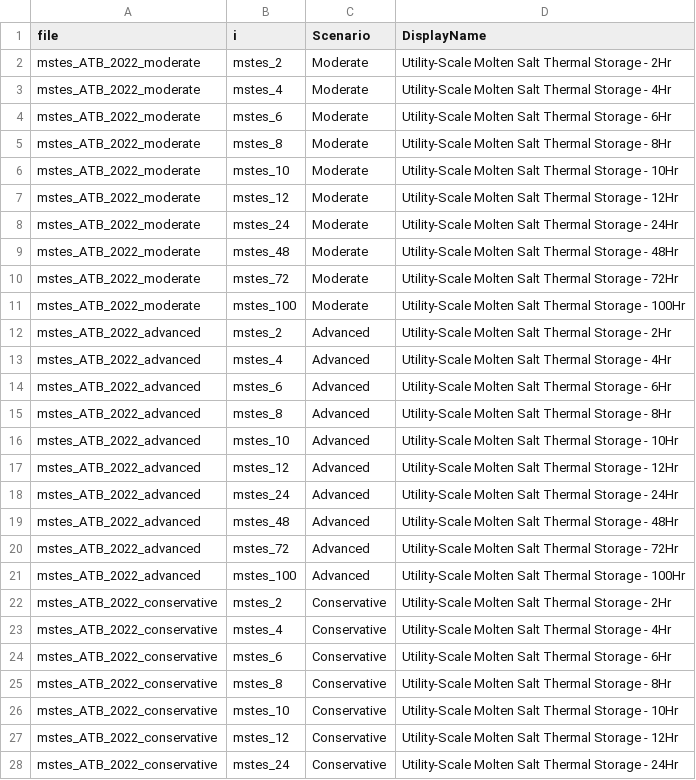
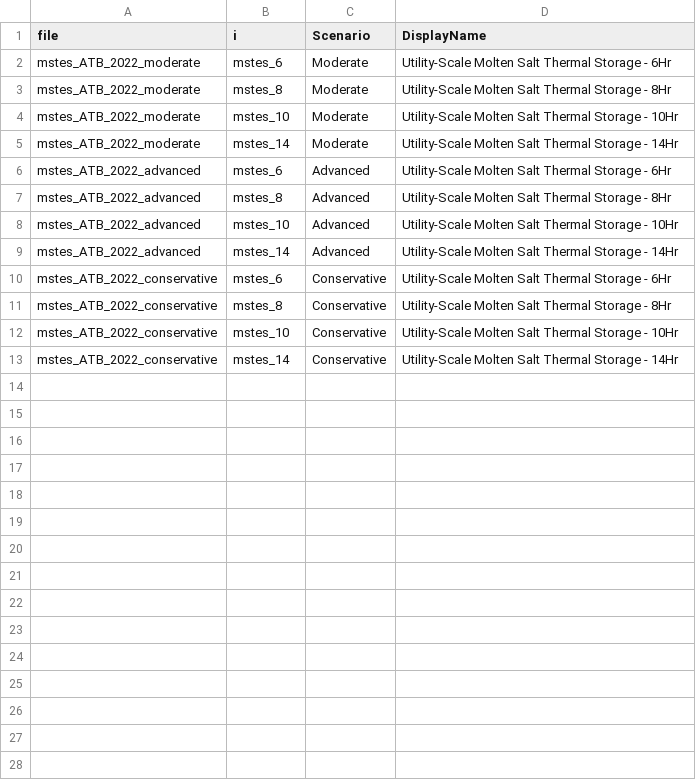
Before and after one commit to Ethan-s-PhD/ReEDS-2.0, a CSV file: preprocessing/atb_updates_processing/input_files/mstes_plant_char_format.csv, drawn as a sheet; only a part is shown; the diff covers the shown part only.

Commit message:
removed instances of mstes_4

```diff
--- a/preprocessing/atb_updates_processing/input_files/mstes_plant_char_format.csv
+++ b/preprocessing/atb_updates_processing/input_files/mstes_plant_char_format.csv
@@ -1,4 +1,2 @@
 file,i,Scenario,DisplayName
-mstes_ATB_2022_moderate,mstes_2,Moderate,Utility-Scale Molten Salt Thermal Storage - 2Hr
-mstes_ATB_2022_moderate,mstes_4,Moderate,Utility-Scale Molten Salt Thermal Storage - 4Hr
 mstes_ATB_2022_moderate,mstes_6,Moderate,Utility-Scale Molten Salt Thermal Storage - 6Hr
@@ -6,9 +4,3 @@ mstes_ATB_2022_moderate,mstes_8,Moderate,Utility-Scale Molten Salt Thermal Stora
 mstes_ATB_2022_moderate,mstes_10,Moderate,Utility-Scale Molten Salt Thermal Storage - 10Hr
-mstes_ATB_2022_moderate,mstes_12,Moderate,Utility-Scale Molten Salt Thermal Storage - 12Hr
-mstes_ATB_2022_moderate,mstes_24,Moderate,Utility-Scale Molten Salt Thermal Storage - 24Hr
-mstes_ATB_2022_moderate,mstes_48,Moderate,Utility-Scale Molten Salt Thermal Storage - 48Hr
-mstes_ATB_2022_moderate,mstes_72,Moderate,Utility-Scale Molten Salt Thermal Storage - 72Hr
-mstes_ATB_2022_moderate,mstes_100,Moderate,Utility-Scale Molten Salt Thermal Storage - 100Hr
-mstes_ATB_2022_advanced,mstes_2,Advanced,Utility-Scale Molten Salt Thermal Storage - 2Hr
-mstes_ATB_2022_advanced,mstes_4,Advanced,Utility-Scale Molten Salt Thermal Storage - 4Hr
+mstes_ATB_2022_moderate,mstes_14,Moderate,Utility-Scale Molten Salt Thermal Storage - 14Hr
 mstes_ATB_2022_advanced,mstes_6,Advanced,Utility-Scale Molten Salt Thermal Storage - 6Hr
@@ -16,9 +8,3 @@ mstes_ATB_2022_advanced,mstes_8,Advanced,Utility-Scale Molten Salt Thermal Stora
 mstes_ATB_2022_advanced,mstes_10,Advanced,Utility-Scale Molten Salt Thermal Storage - 10Hr
-mstes_ATB_2022_advanced,mstes_12,Advanced,Utility-Scale Molten Salt Thermal Storage - 12Hr
-mstes_ATB_2022_advanced,mstes_24,Advanced,Utility-Scale Molten Salt Thermal Storage - 24Hr
-mstes_ATB_2022_advanced,mstes_48,Advanced,Utility-Scale Molten Salt Thermal Storage - 48Hr
-mstes_ATB_2022_advanced,mstes_72,Advanced,Utility-Scale Molten Salt Thermal Storage - 72Hr
-mstes_ATB_2022_advanced,mstes_100,Advanced,Utility-Scale Molten Salt Thermal Storage - 100Hr
-mstes_ATB_2022_conservative,mstes_2,Conservative,Utility-Scale Molten Salt Thermal Storage - 2Hr
-mstes_ATB_2022_conservative,mstes_4,Conservative,Utility-Scale Molten Salt Thermal Storage - 4Hr
+mstes_ATB_2022_advanced,mstes_14,Advanced,Utility-Scale Molten Salt Thermal Storage - 14Hr
 mstes_ATB_2022_conservative,mstes_6,Conservative,Utility-Scale Molten Salt Thermal Storage - 6Hr
@@ -26,3 +12,2 @@ mstes_ATB_2022_conservative,mstes_8,Conservative,Utility-Scale Molten Salt Therm
 mstes_ATB_2022_conservative,mstes_10,Conservative,Utility-Scale Molten Salt Thermal Storage - 10Hr
-mstes_ATB_2022_conservative,mstes_12,Conservative,Utility-Scale Molten Salt Thermal Storage - 12Hr
-mstes_ATB_2022_conservative,mstes_24,Conservative,Utility-Scale Molten Salt Thermal Storage - 24Hr
+mstes_ATB_2022_conservative,mstes_14,Conservative,Utility-Scale Molten Salt Thermal Storage - 14Hr
```
Also changed, not shown: 3 removed rows elsewhere in this file, inputs/national_generation/gen_mandate_tech_list.csv, 2 other files.
